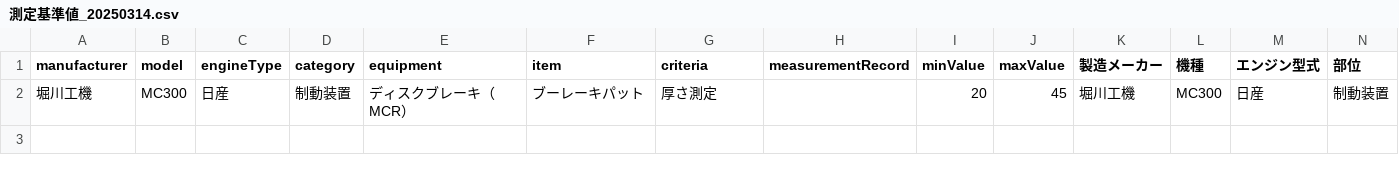
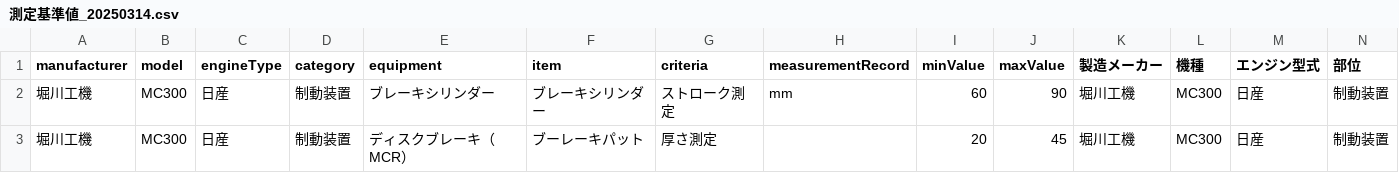
Before and after one commit to Satoshi-Niina/UserAccessDashboard, a CSV file: attached_assets/Measurement Standard Value/測定基準値_20250314.csv (was attached_assets/測定基準値_20250314.csv), drawn as a sheet; only a part is shown; rows hold the shown columns only; the diff names each change by its address in the sheet, - before the commit and + after, or states it on an @@ line.

```diff
--- a/attached_assets/測定基準値_20250314.csv
+++ b/attached_assets/Measurement Standard Value/測定基準値_20250314.csv
+row 2: 堀川工機 | MC300 | 日産 | 制動装置 | ブレーキシリンダー | ブレーキシリンダー | ストローク測定 | mm | 60 | 90 | 堀川工機 | MC300 | 日産 | 制動装置
```
Also changed, not shown: 4 other files.
